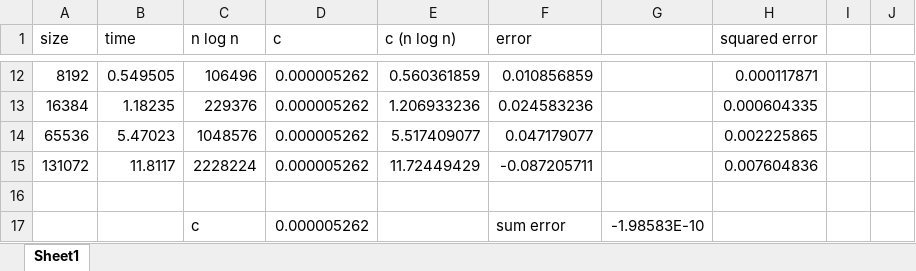
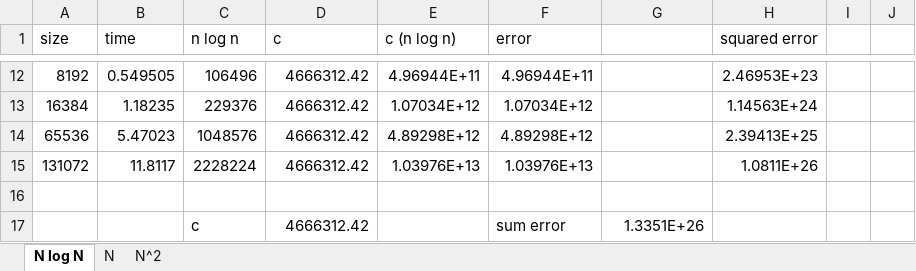
Before and after one commit to slbelden/3020-Project3, an Excel workbook: FirstFit_Time.xlsx, sheet N log N, drawn as a sheet; only a part is shown, gaps mark what is left out; values as stored, in another font and other column widths than the file's, no borders; the diff covers the shown part only; the diff names each change by its address in the sheet, - before the commit and + after, or states it on an @@ line.

```diff
--- a/FirstFit_Time.xlsx (sheet N log N)
+++ b/FirstFit_Time.xlsx (sheet N log N)
-sheet tab: Sheet1
+sheet tab: N log N
+sheet tab: N
+sheet tab: N^2
-D12:D15 (c): 0.000005262
+D12:D15 (c): 4666312.42
-E12 (c (n log n)): 0.560361859
+E12 (c (n log n)): 4.96944E+11
-F12 (error): 0.010856859
+F12 (error): 4.96944E+11
-H12 (squared error): 0.000117871
+H12 (squared error): 2.46953E+23
-E13 (c (n log n)): 1.206933236
+E13 (c (n log n)): 1.07034E+12
-F13 (error): 0.024583236
+F13 (error): 1.07034E+12
-H13 (squared error): 0.000604335
+H13 (squared error): 1.14563E+24
-E14 (c (n log n)): 5.517409077
+E14 (c (n log n)): 4.89298E+12
-F14 (error): 0.047179077
+F14 (error): 4.89298E+12
-H14 (squared error): 0.002225865
+H14 (squared error): 2.39413E+25
-E15 (c (n log n)): 11.72449429
+E15 (c (n log n)): 1.03976E+13
-F15 (error): -0.087205711
+F15 (error): 1.03976E+13
-H15 (squared error): 0.007604836
+H15 (squared error): 1.0811E+26
-D17 (c): 0.000005262
+D17 (c): 4666312.42
-G17: -1.98583E-10
+G17: 1.3351E+26
```
Also changed, not shown: 41 edited cells elsewhere in this sheet, 1 other file.
